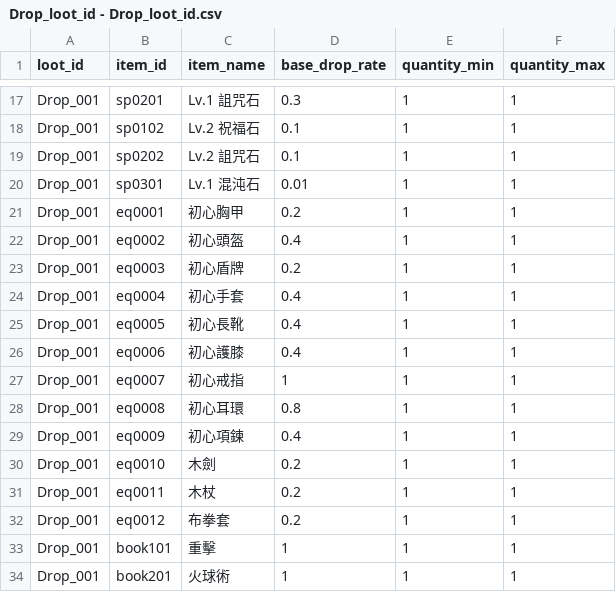
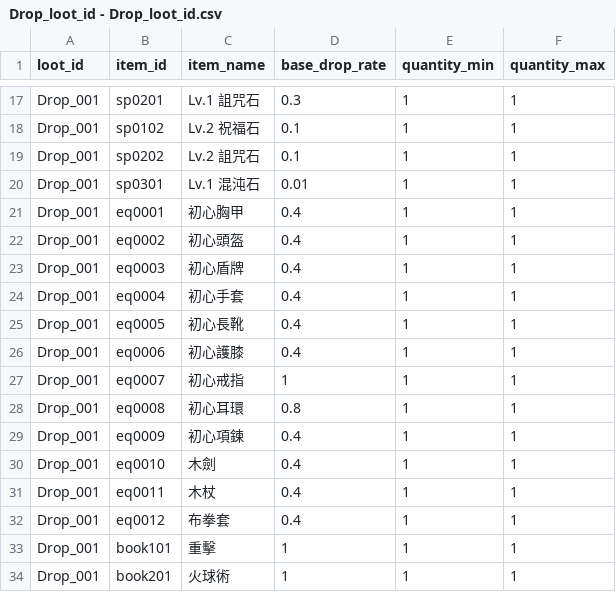
Before and after one commit to longagoseason/Dream-Crafter, a CSV file: source/Drop_loot_id - Drop_loot_id.csv, drawn as a sheet; only a part is shown, gaps mark what is left out.

```diff
--- a/source/Drop_loot_id - Drop_loot_id.csv
+++ b/source/Drop_loot_id - Drop_loot_id.csv
@@ -20,5 +20,5 @@ Drop_001,sp0202,Lv.2 詛咒石,0.1,1,1
 Drop_001,sp0301,Lv.1 混沌石,0.01,1,1
-Drop_001,eq0001,初心胸甲,0.2,1,1
+Drop_001,eq0001,初心胸甲,0.4,1,1
 Drop_001,eq0002,初心頭盔,0.4,1,1
-Drop_001,eq0003,初心盾牌,0.2,1,1
+Drop_001,eq0003,初心盾牌,0.4,1,1
 Drop_001,eq0004,初心手套,0.4,1,1
@@ -29,5 +29,5 @@ Drop_001,eq0008,初心耳環,0.8,1,1
 Drop_001,eq0009,初心項鍊,0.4,1,1
-Drop_001,eq0010,木劍,0.2,1,1
-Drop_001,eq0011,木杖,0.2,1,1
-Drop_001,eq0012,布拳套,0.2,1,1
+Drop_001,eq0010,木劍,0.4,1,1
+Drop_001,eq0011,木杖,0.4,1,1
+Drop_001,eq0012,布拳套,0.4,1,1
 Drop_001,book101,重擊,1,1,1
```
Also changed, not shown: source/Welcome_news - Welcome_news.csv, 3 other files.
